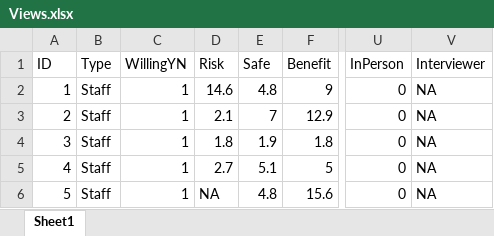
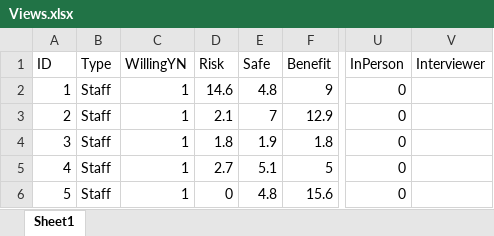
Before and after one commit to lewisfromlewis/consent-views, an Excel workbook: Views.xlsx, sheet Sheet1, drawn as a sheet; only a part is shown, gaps mark what is left out; values as stored, in another font and other column widths than the file's, no borders; the diff names each change by its address in the sheet, - before the commit and + after, or states it on an @@ line.

Commit message:
start report

```diff
--- a/Views.xlsx (sheet Sheet1)
+++ b/Views.xlsx (sheet Sheet1)
-V2:V6 (Interviewer): NA
+V2:V6 (Interviewer): (empty)
-D6 (Risk): NA
+D6 (Risk): 0
```
Also changed, not shown: 1 other file.
